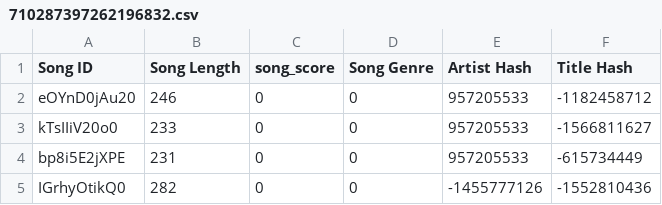
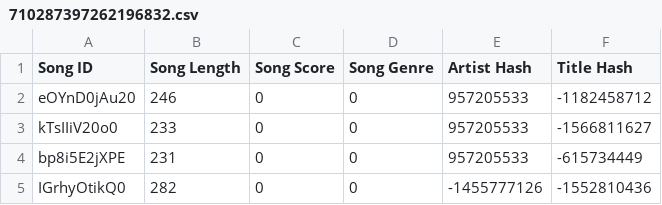
Before and after one commit to sussytier/algorithmtier, a CSV file: 710287397262196832.csv, drawn as a sheet; only a part is shown.

Commit message:
Update 710287397262196832.csv
sussytier

```diff
--- a/710287397262196832.csv
+++ b/710287397262196832.csv
@@ -1,2 +1,2 @@
-Song ID, Song Length, song_score, Song Genre, Artist Hash, Title Hash
+Song ID, Song Length, Song Score, Song Genre, Artist Hash, Title Hash
 eOYnD0jAu20,246,0,0,957205533,-1182458712
```
